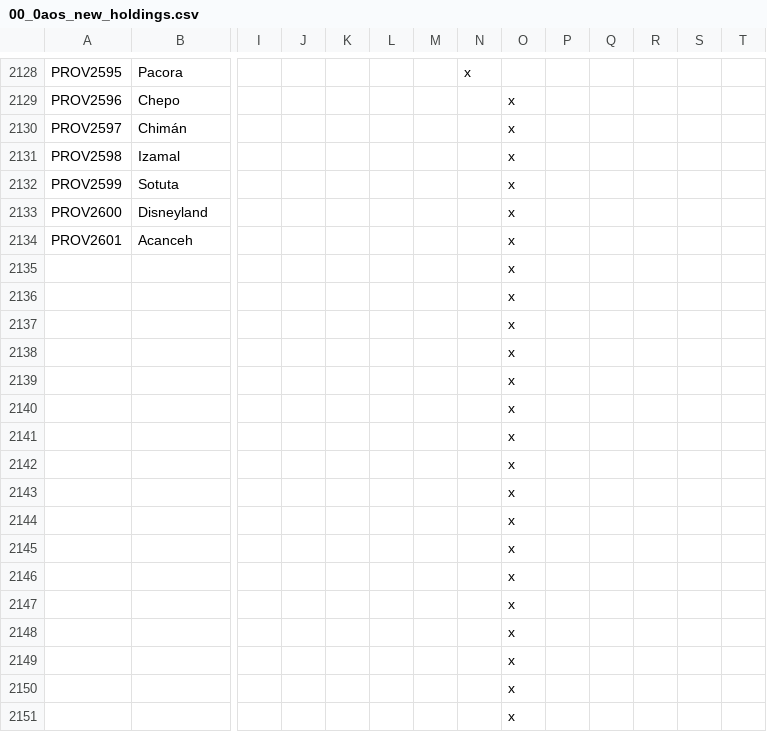
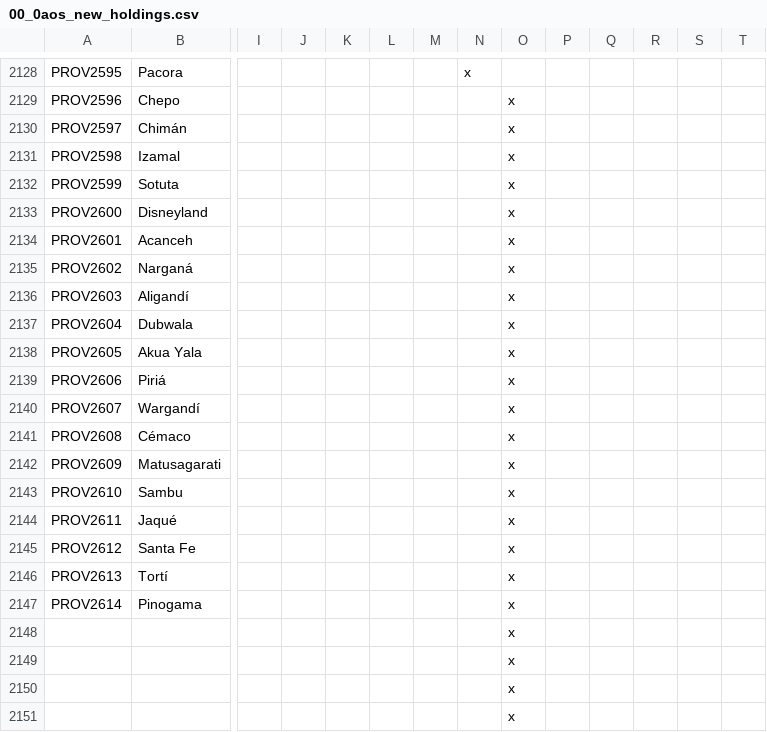
Before and after one commit to MrBadaniel/Aguila-o-Sol, a CSV file: localisation/00_0aos_new_holdings.csv, drawn as a sheet; only a part is shown, gaps mark what is left out; removed rows and columns are numbered as before the commit, all else as after; rows hold the shown columns only; the diff names each change by its address in the sheet, - before the commit and + after, or states it on an @@ line.

```diff
--- a/localisation/00_0aos_new_holdings.csv
+++ b/localisation/00_0aos_new_holdings.csv
-row 2135:  |  |  |  |  |  |  |  | x
-row 2136:  |  |  |  |  |  |  |  | x
-row 2137:  |  |  |  |  |  |  |  | x
-row 2138:  |  |  |  |  |  |  |  | x
-row 2139:  |  |  |  |  |  |  |  | x
-row 2140:  |  |  |  |  |  |  |  | x
-row 2141:  |  |  |  |  |  |  |  | x
-row 2142:  |  |  |  |  |  |  |  | x
-row 2143:  |  |  |  |  |  |  |  | x
-row 2144:  |  |  |  |  |  |  |  | x
-row 2145:  |  |  |  |  |  |  |  | x
-row 2146:  |  |  |  |  |  |  |  | x
-row 2147:  |  |  |  |  |  |  |  | x
+row 2135: PROV2602 | Narganá |  |  |  |  |  |  | x
+row 2136: PROV2603 | Aligandí |  |  |  |  |  |  | x
+row 2137: PROV2604 | Dubwala |  |  |  |  |  |  | x
+row 2138: PROV2605 | Akua Yala |  |  |  |  |  |  | x
+row 2139: PROV2606 | Piriá |  |  |  |  |  |  | x
+row 2140: PROV2607 | Wargandí |  |  |  |  |  |  | x
+row 2141: PROV2608 | Cémaco |  |  |  |  |  |  | x
+row 2142: PROV2609 | Matusagarati |  |  |  |  |  |  | x
+row 2143: PROV2610 | Sambu |  |  |  |  |  |  | x
+row 2144: PROV2611 | Jaqué |  |  |  |  |  |  | x
+row 2145: PROV2612 | Santa Fe |  |  |  |  |  |  | x
+row 2146: PROV2613 | Tortí |  |  |  |  |  |  | x
+row 2147: PROV2614 | Pinogama |  |  |  |  |  |  | x
```
Also changed, not shown: map/definition.csv, 41 other files.
